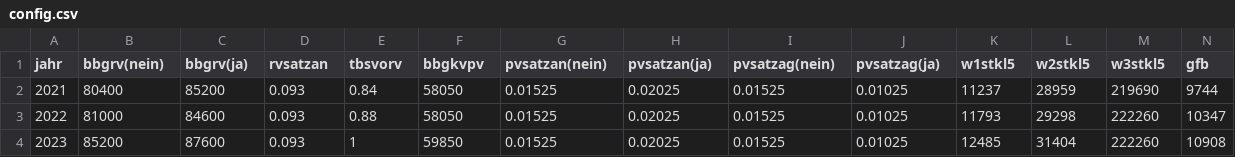
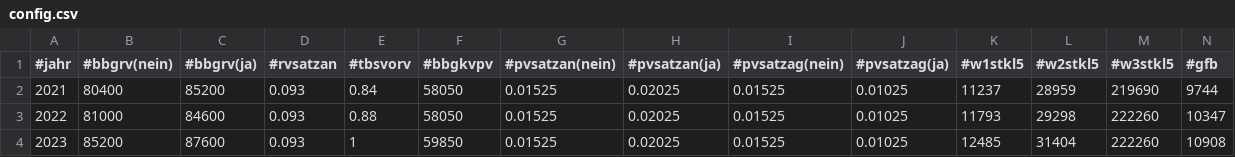
Before and after one commit to KlausKulische/payrollTax, a CSV file: lib/config.csv, drawn as a sheet; only a part is shown; the diff covers the shown part only; the diff names each change by its address in the sheet, - before the commit and + after, or states it on an @@ line.

```diff
--- a/lib/config.csv
+++ b/lib/config.csv
-A1: jahr
+A1: #jahr
-B1: bbgrv(nein)
+B1: #bbgrv(nein)
-C1: bbgrv(ja)
+C1: #bbgrv(ja)
-D1: rvsatzan
+D1: #rvsatzan
-E1: tbsvorv
+E1: #tbsvorv
-F1: bbgkvpv
+F1: #bbgkvpv
-G1: pvsatzan(nein)
+G1: #pvsatzan(nein)
-H1: pvsatzan(ja)
+H1: #pvsatzan(ja)
-I1: pvsatzag(nein)
+I1: #pvsatzag(nein)
-J1: pvsatzag(ja)
+J1: #pvsatzag(ja)
-K1: w1stkl5
+K1: #w1stkl5
-L1: w2stkl5
+L1: #w2stkl5
-M1: w3stkl5
+M1: #w3stkl5
-N1: gfb
+N1: #gfb
```
Also changed, not shown: 16 edited cells elsewhere in this file.
